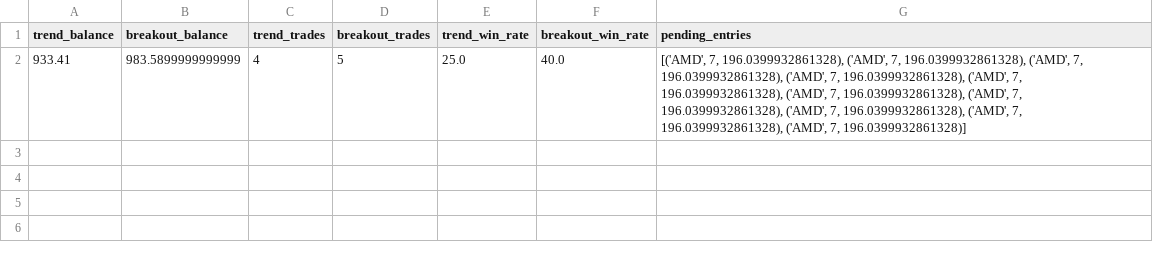
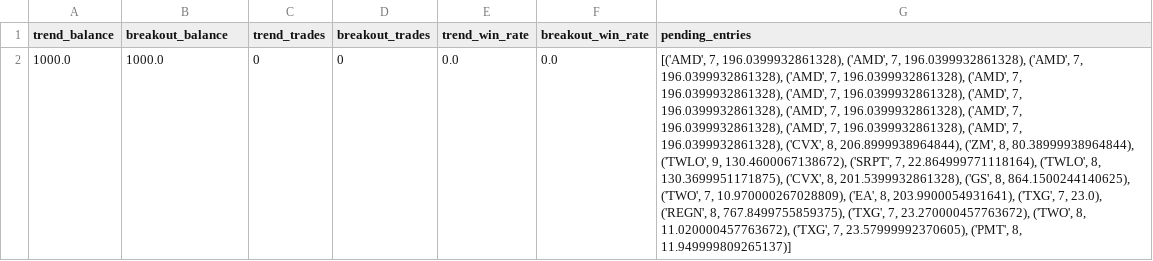
Before and after one commit to mrpink970/sector-research-system, a CSV file: data/stocks/dashboard_data.csv, drawn as a sheet; removed rows and columns are numbered as before the commit, all else as after; the diff names each change by its address in the sheet, - before the commit and + after, or states it on an @@ line.

```diff
--- a/data/stocks/dashboard_data.csv
+++ b/data/stocks/dashboard_data.csv
-row 2: 933.41 | 983.5899999999999 | 4 | 5 | 25.0 | 40.0 | [('AMD', 7, 196.0399932861328), ('AMD', 7, 196.0399932861328), ('AMD', 7, 196.0399932861328), ('AMD', 7, 196.0399932861328), ('AMD', 7, 196.0399932861328), ('AMD', 7, 196.0399932861328), ('AMD', 7, 196.0399932861328), ('AMD', 7, 196.0399932861328), ('AMD', 7, 196.0399932861328), ('AMD', 7, 196.0399932861328)]
+row 2: 1000.0 | 1000.0 | 0 | 0 | 0.0 | 0.0 | [('AMD', 7, 196.0399932861328), ('AMD', 7, 196.0399932861328), ('AMD', 7, 196.0399932861328), ('AMD', 7, 196.0399932861328), ('AMD', 7, 196.0399932861328), ('AMD', 7, 196.0399932861328), ('AMD', 7, 196.0399932861328), ('AMD', 7, 196.0399932861328), ('AMD', 7, 196.0399932861328), ('AMD', 7, 196.0399932861328), ('AMD', 7, 196.0399932861328), ('CVX', 8, 206.8999938964844), ('ZM', 8, 80.38999938964844), ('TWLO', 9, 130.4600067138672), ('SRPT', 7, 22.864999771118164), ('TWLO', 8, 130.3699951171875), ('CVX', 8, 201.5399932861328), ('GS', 8, 864.1500244140625), ('TWO', 7, 10.970000267028809), ('EA', 8, 203.9900054931641), ('TXG', 7, 23.0), ('REGN', 8, 767.8499755859375), ('TXG', 7, 23.270000457763672), ('TWO', 8, 11.020000457763672), ('TXG', 7, 23.57999992370605), ('PMT', 8, 11.949999809265137)]
```
Also changed, not shown: data/stocks/pending_entries.csv, data/stocks/stock_breakout_candidates_history.csv, 5 other files.
